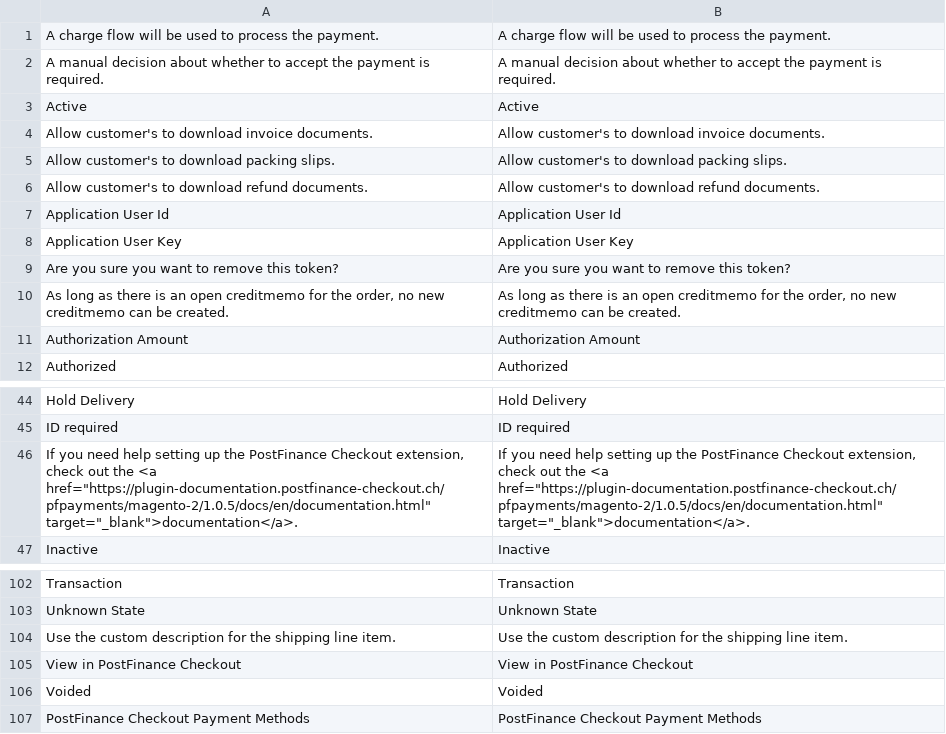
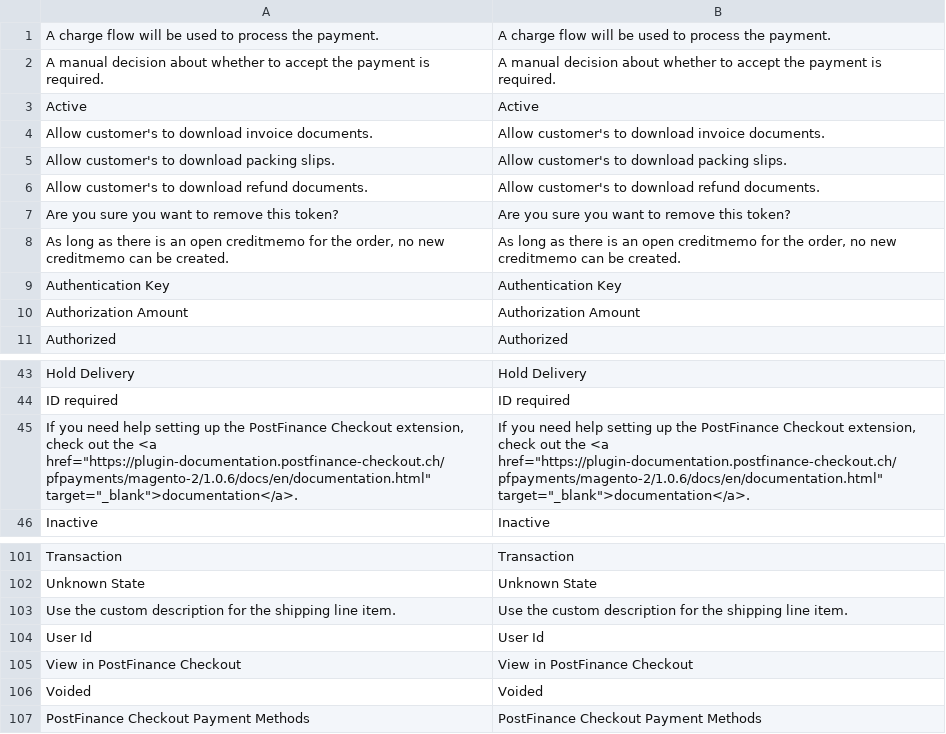
Before and after one commit to pfpayments/magento-2.2, a CSV file: i18n/en_US.csv, drawn as a sheet; only a part is shown, gaps mark what is left out.

```diff
--- a/i18n/en_US.csv
+++ b/i18n/en_US.csv
@@ -6,6 +6,5 @@
 "Allow customer's to download refund documents.","Allow customer's to download refund documents."
-"Application User Id","Application User Id"
-"Application User Key","Application User Key"
 "Are you sure you want to remove this token?","Are you sure you want to remove this token?"
 "As long as there is an open creditmemo for the order, no new creditmemo can be created.","As long as there is an open creditmemo for the order, no new creditmemo can be created."
+"Authentication Key","Authentication Key"
 "Authorization Amount","Authorization Amount"
@@ -45,3 +44,3 @@
 "ID required","ID required"
-"If you need help setting up the PostFinance Checkout extension, check out the <a href=""https://plugin-documentation.postfinance-checkout.ch/pfpayments/magento-2/1.0.5/docs/en/documentation.html"" target=""_blank"">documentation</a>.","If you need help setting up the PostFinance Checkout extension, check out the <a href=""https://plugin-documentation.postfinance-checkout.ch/pfpayments/magento-2/1.0.5/docs/en/documentation.html"" target=""_blank"">documentation</a>."
+"If you need help setting up the PostFinance Checkout extension, check out the <a href=""https://plugin-documentation.postfinance-checkout.ch/pfpayments/magento-2/1.0.6/docs/en/documentation.html"" target=""_blank"">documentation</a>.","If you need help setting up the PostFinance Checkout extension, check out the <a href=""https://plugin-documentation.postfinance-checkout.ch/pfpayments/magento-2/1.0.6/docs/en/documentation.html"" target=""_blank"">documentation</a>."
 "Inactive","Inactive"
@@ -104,2 +103,3 @@
 "Use the custom description for the shipping line item.","Use the custom description for the shipping line item."
+"User Id","User Id"
 "View in PostFinance Checkout","View in PostFinance Checkout"
```
Also changed, not shown: i18n/de_DE.csv, 17 other files.
